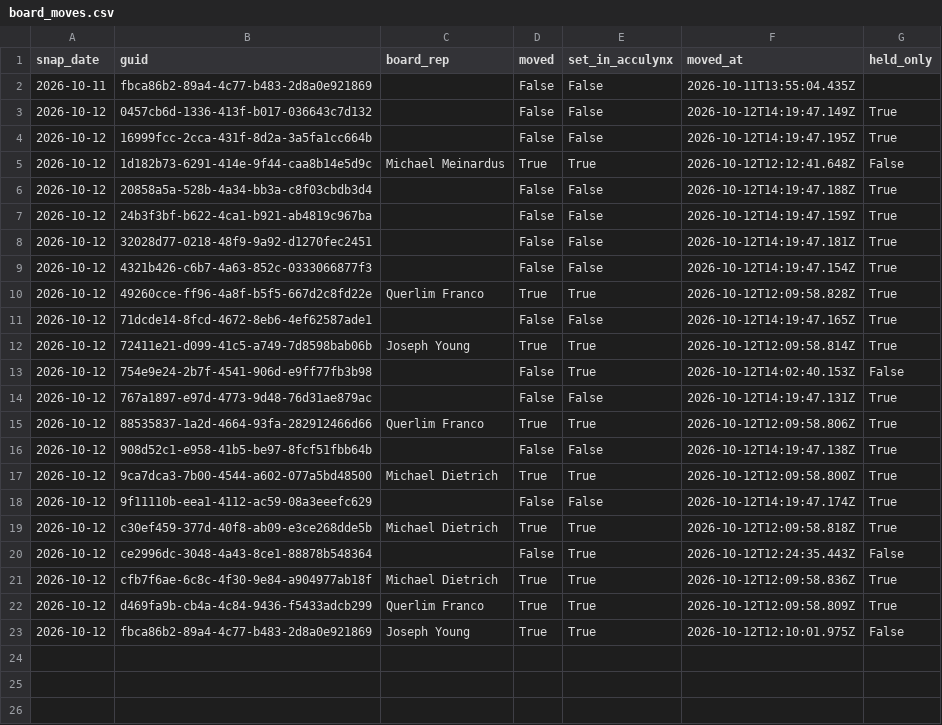
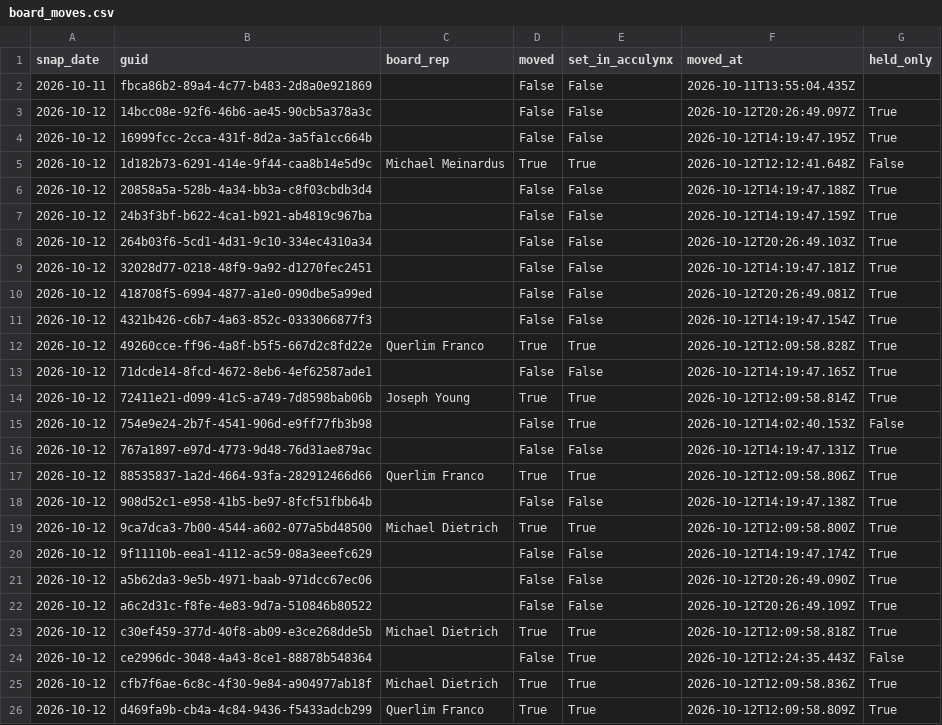
Before and after one commit to rapidhsg/sales-board-engine, a CSV file: memory/board_moves.csv, drawn as a sheet; only a part is shown; the shorter side is filled out with more unchanged rows.

```diff
--- a/memory/board_moves.csv
+++ b/memory/board_moves.csv
@@ -2,3 +2,3 @@ snap_date,guid,board_rep,moved,set_in_acculynx,moved_at,held_only
 2026-10-11,fbca86b2-89a4-4c77-b483-2d8a0e921869,,False,False,2026-10-11T13:55:04.435Z,
-2026-10-12,0457cb6d-1336-413f-b017-036643c7d132,,False,False,2026-10-12T14:19:47.149Z,True
+2026-10-12,14bcc08e-92f6-46b6-ae45-90cb5a378a3c,,False,False,2026-10-12T20:26:49.097Z,True
 2026-10-12,16999fcc-2cca-431f-8d2a-3a5fa1cc664b,,False,False,2026-10-12T14:19:47.195Z,True
@@ -7,3 +7,5 @@ snap_date,guid,board_rep,moved,set_in_acculynx,moved_at,held_only
 2026-10-12,24b3f3bf-b622-4ca1-b921-ab4819c967ba,,False,False,2026-10-12T14:19:47.159Z,True
+2026-10-12,264b03f6-5cd1-4d31-9c10-334ec4310a34,,False,False,2026-10-12T20:26:49.103Z,True
 2026-10-12,32028d77-0218-48f9-9a92-d1270fec2451,,False,False,2026-10-12T14:19:47.181Z,True
+2026-10-12,418708f5-6994-4877-a1e0-090dbe5a99ed,,False,False,2026-10-12T20:26:49.081Z,True
 2026-10-12,4321b426-c6b7-4a63-852c-0333066877f3,,False,False,2026-10-12T14:19:47.154Z,True
@@ -18,2 +20,4 @@ snap_date,guid,board_rep,moved,set_in_acculynx,moved_at,held_only
 2026-10-12,9f11110b-eea1-4112-ac59-08a3eeefc629,,False,False,2026-10-12T14:19:47.174Z,True
+2026-10-12,a5b62da3-9e5b-4971-baab-971dcc67ec06,,False,False,2026-10-12T20:26:49.090Z,True
+2026-10-12,a6c2d31c-f8fe-4e83-9d7a-510846b80522,,False,False,2026-10-12T20:26:49.109Z,True
 2026-10-12,c30ef459-377d-40f8-ab09-e3ce268dde5b,Michael Dietrich,True,True,2026-10-12T12:09:58.818Z,True
```
Also changed, not shown: memory/forecasts.csv, memory/outcomes.csv, 2 other files.
